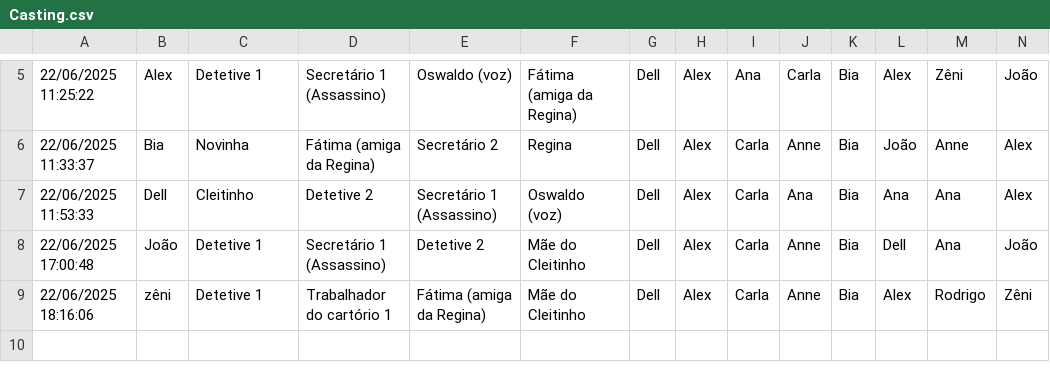
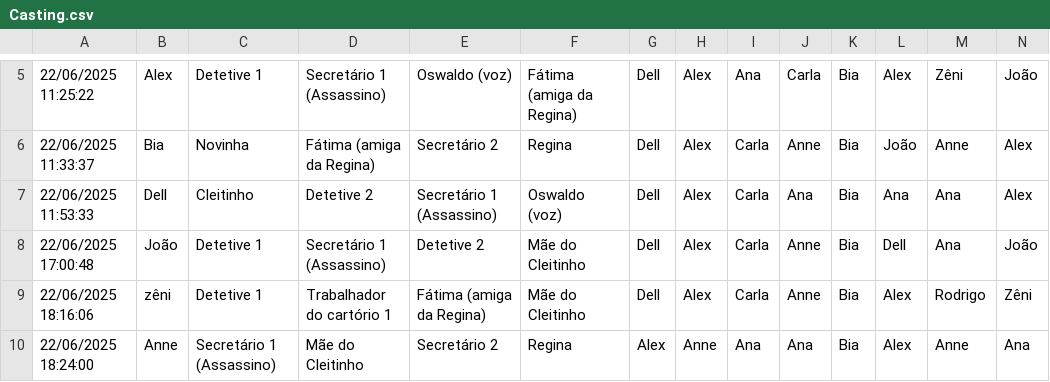
Before and after one commit to rodrigo-ceccato/casting-heatmap, a CSV file: Casting.csv, drawn as a sheet; only a part is shown, gaps mark what is left out; rows hold the shown columns only; the diff names each change by its address in the sheet, - before the commit and + after, or states it on an @@ line.

```diff
--- a/Casting.csv
+++ b/Casting.csv
+row 10: 22/06/2025 18:24:00 | Anne | Secretário 1 (Assassino) | Mãe do Cleitinho | Secretário 2 | Regina | Alex | Anne | Ana | Ana | Bia | Alex | Anne | Ana
```
Also changed, not shown: 1 other file.
